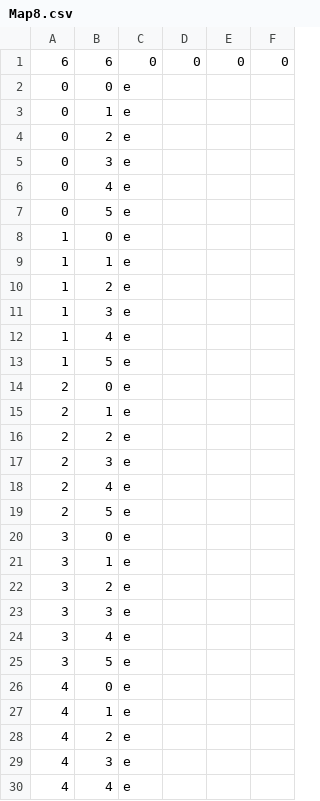
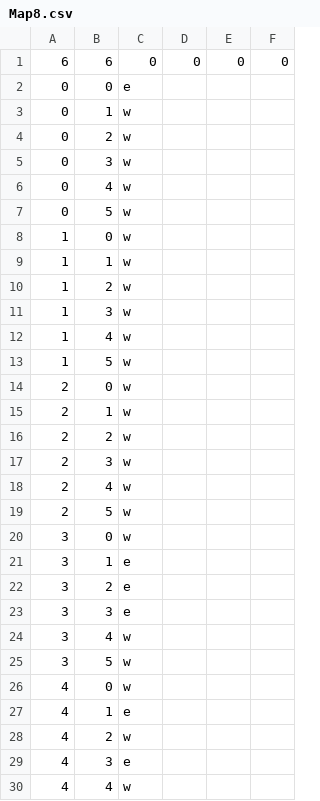
Before and after one commit to shadowlerone/DnD-Character-Creation, a CSV file: Campaign/Maps/Map8.csv, drawn as a sheet; only a part is shown; the diff covers the shown part only.

```diff
--- a/Campaign/Maps/Map8.csv
+++ b/Campaign/Maps/Map8.csv
@@ -2,20 +2,20 @@
 0,0,e
-0,1,e
-0,2,e
-0,3,e
-0,4,e
-0,5,e
-1,0,e
-1,1,e
-1,2,e
-1,3,e
-1,4,e
-1,5,e
-2,0,e
-2,1,e
-2,2,e
-2,3,e
-2,4,e
-2,5,e
-3,0,e
+0,1,w
+0,2,w
+0,3,w
+0,4,w
+0,5,w
+1,0,w
+1,1,w
+1,2,w
+1,3,w
+1,4,w
+1,5,w
+2,0,w
+2,1,w
+2,2,w
+2,3,w
+2,4,w
+2,5,w
+3,0,w
 3,1,e
@@ -23,8 +23,8 @@
 3,3,e
-3,4,e
-3,5,e
-4,0,e
+3,4,w
+3,5,w
+4,0,w
 4,1,e
-4,2,e
+4,2,w
 4,3,e
-4,4,e
+4,4,w
```
Also changed, not shown: 5 edited cells elsewhere in this file, Campaign/Maps/Map5.csv, Campaign/Maps/Map6.csv, 7 other files.
